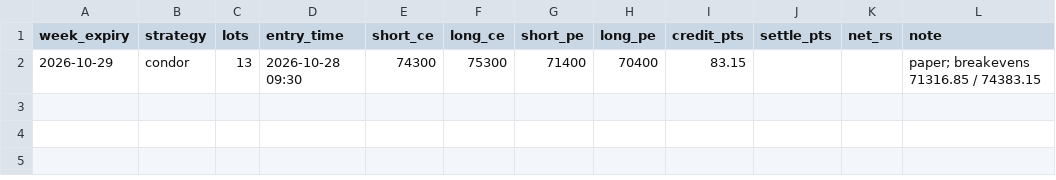
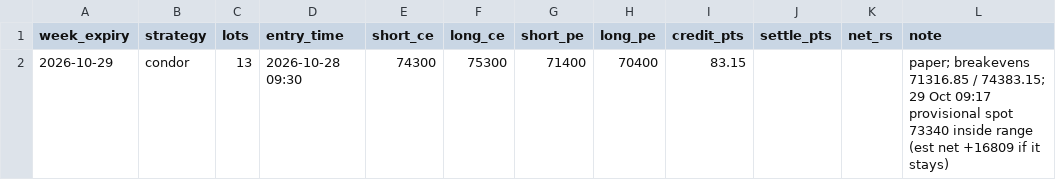
Before and after one commit to satyajit8080/Dhan, a CSV file: firm/TRADE_LEDGER.csv, drawn as a sheet.

```diff
--- a/firm/TRADE_LEDGER.csv
+++ b/firm/TRADE_LEDGER.csv
@@ -1,2 +1,2 @@
 week_expiry,strategy,lots,entry_time,short_ce,long_ce,short_pe,long_pe,credit_pts,settle_pts,net_rs,note
-2026-10-29,condor,13,2026-10-28 09:30,74300,75300,71400,70400,83.15,,,paper; breakevens 71316.85 / 74383.15
+2026-10-29,condor,13,2026-10-28 09:30,74300,75300,71400,70400,83.15,,,paper; breakevens 71316.85 / 74383.15; 29 Oct 09:17 provisional spot 73340 inside range (est net +16809 if it stays)
```
Also changed, not shown: 2 other files.
